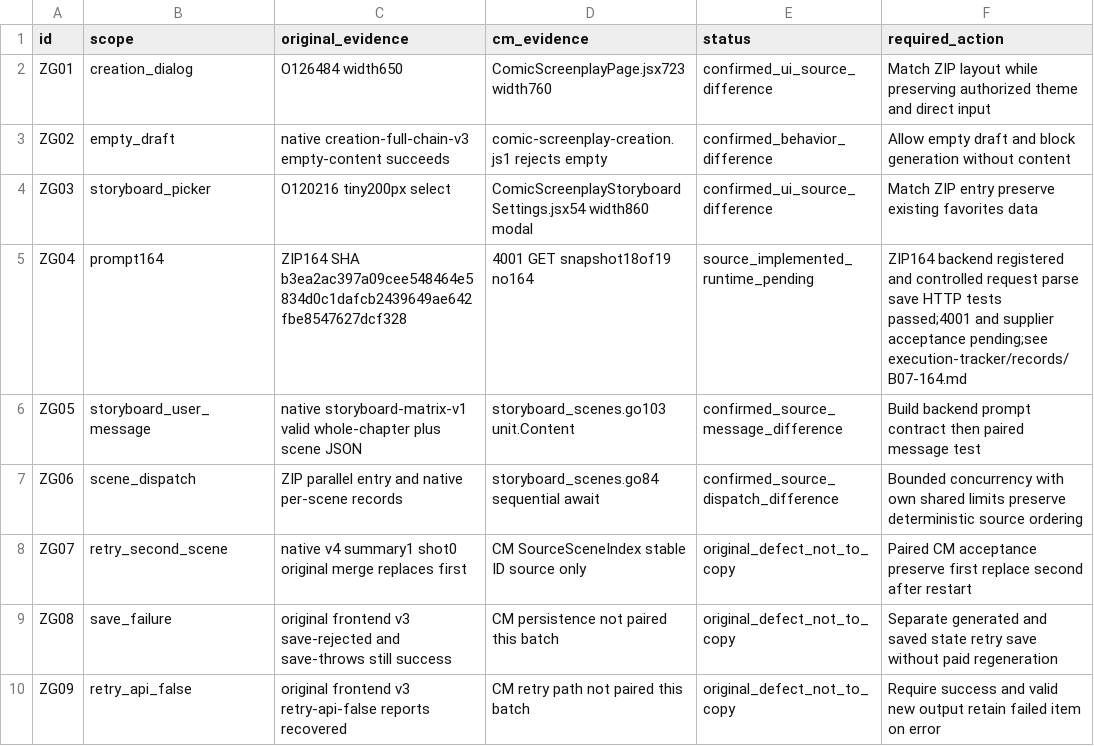
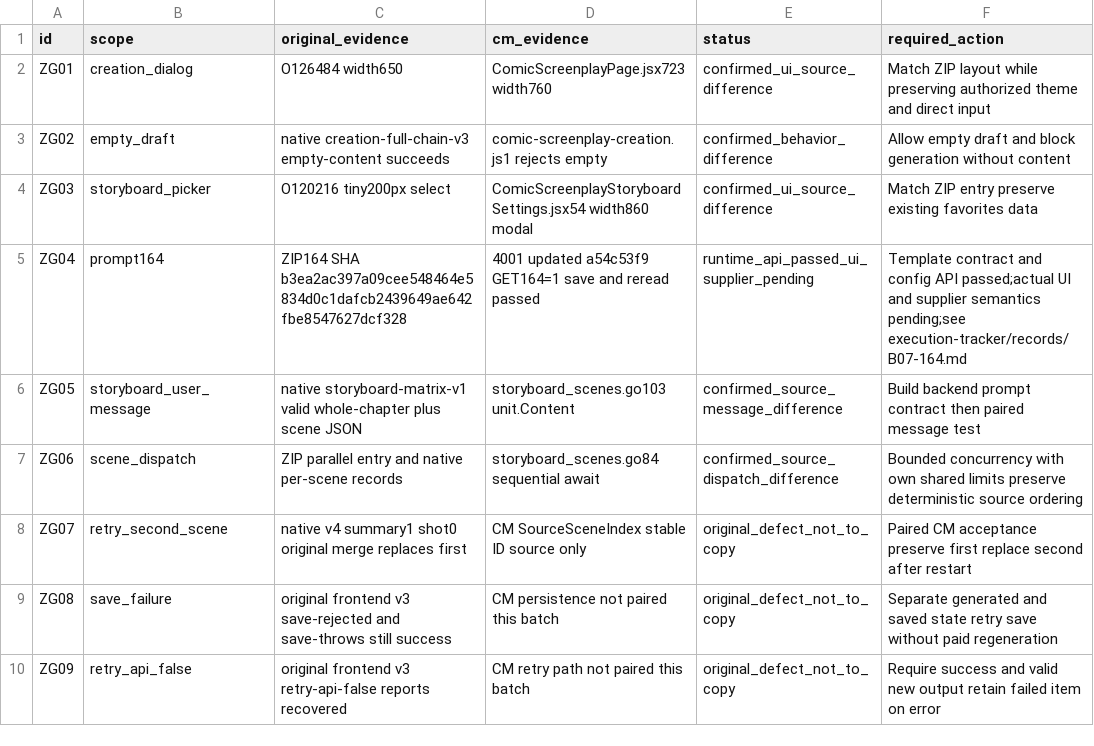
Before and after one commit to cui1112233/yizhanchengming-xin, a CSV file: docs/specs/cm-screenplay-reconstruction/zip-baseline/06-cm-gap-matrix.csv, drawn as a sheet; only a part is shown.

```diff
--- a/docs/specs/cm-screenplay-reconstruction/zip-baseline/06-cm-gap-matrix.csv
+++ b/docs/specs/cm-screenplay-reconstruction/zip-baseline/06-cm-gap-matrix.csv
@@ -4,3 +4,3 @@ ZG02,empty_draft,native creation-full-chain-v3 empty-content succeeds,comic-scre
 ZG03,storyboard_picker,O120216 tiny200px select,ComicScreenplayStoryboardSettings.jsx54 width860 modal,confirmed_ui_source_difference,Match ZIP entry preserve existing favorites data
-ZG04,prompt164,ZIP164 SHA b3ea2ac397a09cee548464e5834d0c1dafcb2439649ae642fbe8547627dcf328,4001 GET snapshot18of19 no164,source_implemented_runtime_pending,ZIP164 backend registered and controlled request parse save HTTP tests passed;4001 and supplier acceptance pending;see execution-tracker/records/B07-164.md
+ZG04,prompt164,ZIP164 SHA b3ea2ac397a09cee548464e5834d0c1dafcb2439649ae642fbe8547627dcf328,4001 updated a54c53f9 GET164=1 save and reread passed,runtime_api_passed_ui_supplier_pending,Template contract and config API passed;actual UI and supplier semantics pending;see execution-tracker/records/B07-164.md
 ZG05,storyboard_user_message,native storyboard-matrix-v1 valid whole-chapter plus scene JSON,storyboard_scenes.go103 unit.Content,confirmed_source_message_difference,Build backend prompt contract then paired message test
```
Also changed, not shown: docs/specs/cm-screenplay-reconstruction/execution-tracker/02-步骤状态登记.csv, 2 other files.
